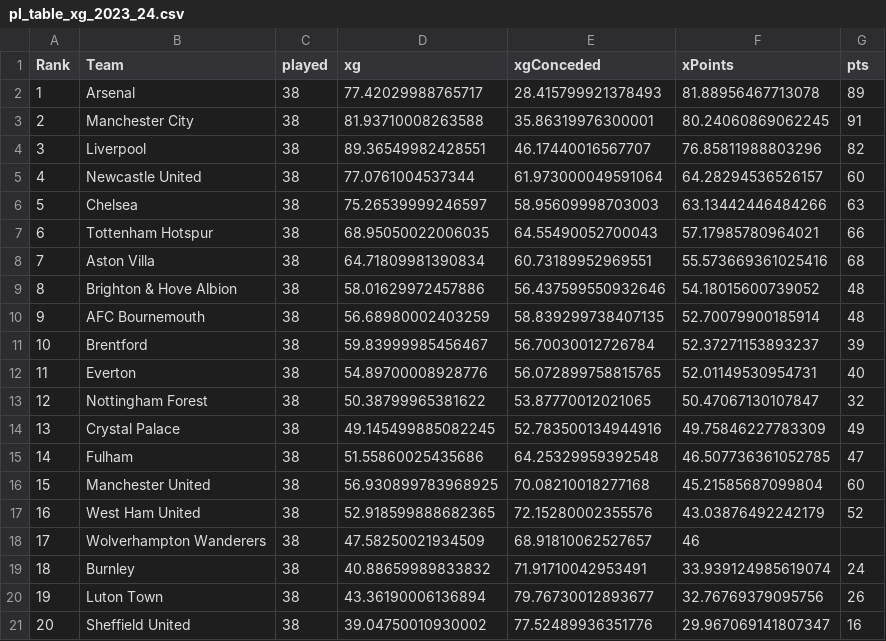
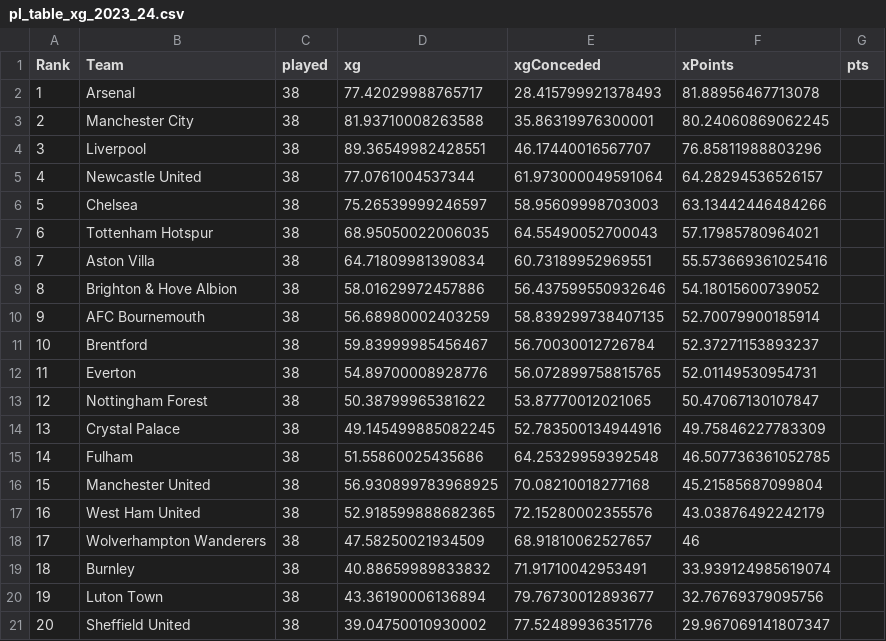
Before and after one commit to ikeiba/premierLeagueStats, a CSV file: data/pl_table_xg_2023_24.csv, drawn as a sheet.

```diff
--- a/data/pl_table_xg_2023_24.csv
+++ b/data/pl_table_xg_2023_24.csv
@@ -1,21 +1,21 @@
 Rank,Team,played,xg,xgConceded,xPoints,pts
-1,Arsenal,38,77.42029988765717,28.415799921378493,81.88956467713078,89
-2,Manchester City,38,81.93710008263588,35.86319976300001,80.24060869062245,91
-3,Liverpool,38,89.36549982428551,46.17440016567707,76.85811988803296,82
-4,Newcastle United,38,77.0761004537344,61.973000049591064,64.28294536526157,60
-5,Chelsea,38,75.26539999246597,58.95609998703003,63.13442446484266,63
-6,Tottenham Hotspur,38,68.95050022006035,64.55490052700043,57.17985780964021,66
-7,Aston Villa,38,64.71809981390834,60.73189952969551,55.573669361025416,68
-8,Brighton & Hove Albion,38,58.01629972457886,56.437599550932646,54.18015600739052,48
-9,AFC Bournemouth,38,56.68980002403259,58.839299738407135,52.70079900185914,48
-10,Brentford,38,59.83999985456467,56.70030012726784,52.37271153893237,39
-11,Everton,38,54.89700008928776,56.072899758815765,52.01149530954731,40
-12,Nottingham Forest,38,50.38799965381622,53.87770012021065,50.47067130107847,32
-13,Crystal Palace,38,49.145499885082245,52.783500134944916,49.75846227783309,49
-14,Fulham,38,51.55860025435686,64.25329959392548,46.507736361052785,47
-15,Manchester United,38,56.930899783968925,70.08210018277168,45.21585687099804,60
-16,West Ham United,38,52.918599888682365,72.15280002355576,43.03876492242179,52
+1,Arsenal,38,77.42029988765717,28.415799921378493,81.88956467713078
+2,Manchester City,38,81.93710008263588,35.86319976300001,80.24060869062245
+3,Liverpool,38,89.36549982428551,46.17440016567707,76.85811988803296
+4,Newcastle United,38,77.0761004537344,61.973000049591064,64.28294536526157
+5,Chelsea,38,75.26539999246597,58.95609998703003,63.13442446484266
+6,Tottenham Hotspur,38,68.95050022006035,64.55490052700043,57.17985780964021
+7,Aston Villa,38,64.71809981390834,60.73189952969551,55.573669361025416
+8,Brighton & Hove Albion,38,58.01629972457886,56.437599550932646,54.18015600739052
+9,AFC Bournemouth,38,56.68980002403259,58.839299738407135,52.70079900185914
+10,Brentford,38,59.83999985456467,56.70030012726784,52.37271153893237
+11,Everton,38,54.89700008928776,56.072899758815765,52.01149530954731
+12,Nottingham Forest,38,50.38799965381622,53.87770012021065,50.47067130107847
+13,Crystal Palace,38,49.145499885082245,52.783500134944916,49.75846227783309
+14,Fulham,38,51.55860025435686,64.25329959392548,46.507736361052785
+15,Manchester United,38,56.930899783968925,70.08210018277168,45.21585687099804
+16,West Ham United,38,52.918599888682365,72.15280002355576,43.03876492242179
 17,Wolverhampton Wanderers,38,47.58250021934509,68.91810062527657,46
-18,Burnley,38,40.88659989833832,71.91710042953491,33.939124985619074,24
-19,Luton Town,38,43.36190006136894,79.76730012893677,32.76769379095756,26
-20,Sheffield United,38,39.04750010930002,77.52489936351776,29.967069141807347,16
+18,Burnley,38,40.88659989833832,71.91710042953491,33.939124985619074
+19,Luton Town,38,43.36190006136894,79.76730012893677,32.76769379095756
+20,Sheffield United,38,39.04750010930002,77.52489936351776,29.967069141807347
```
Also changed, not shown: 1 other file.
